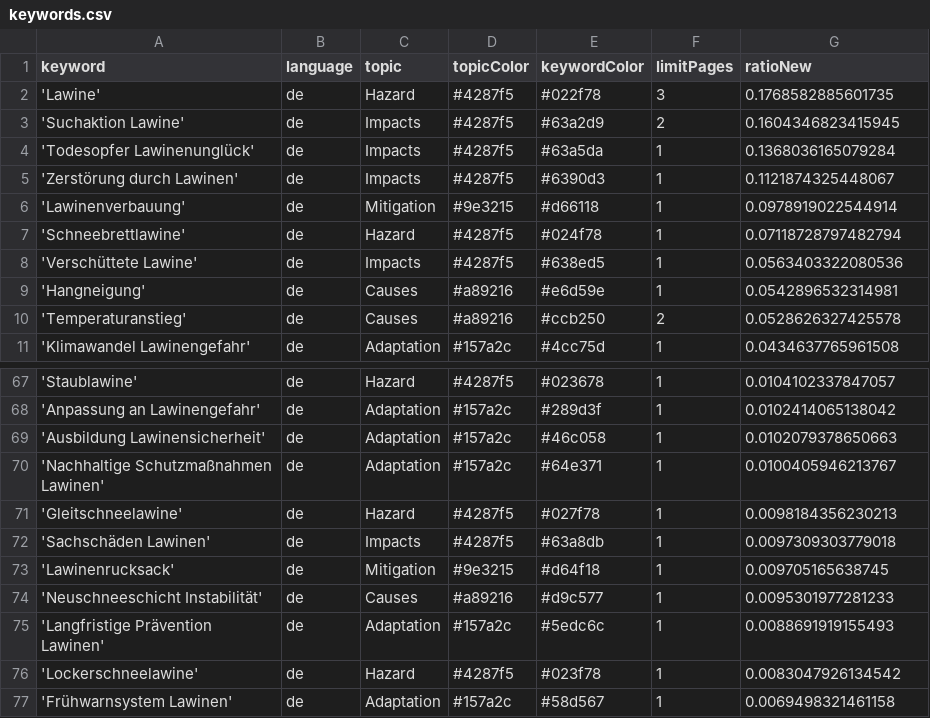
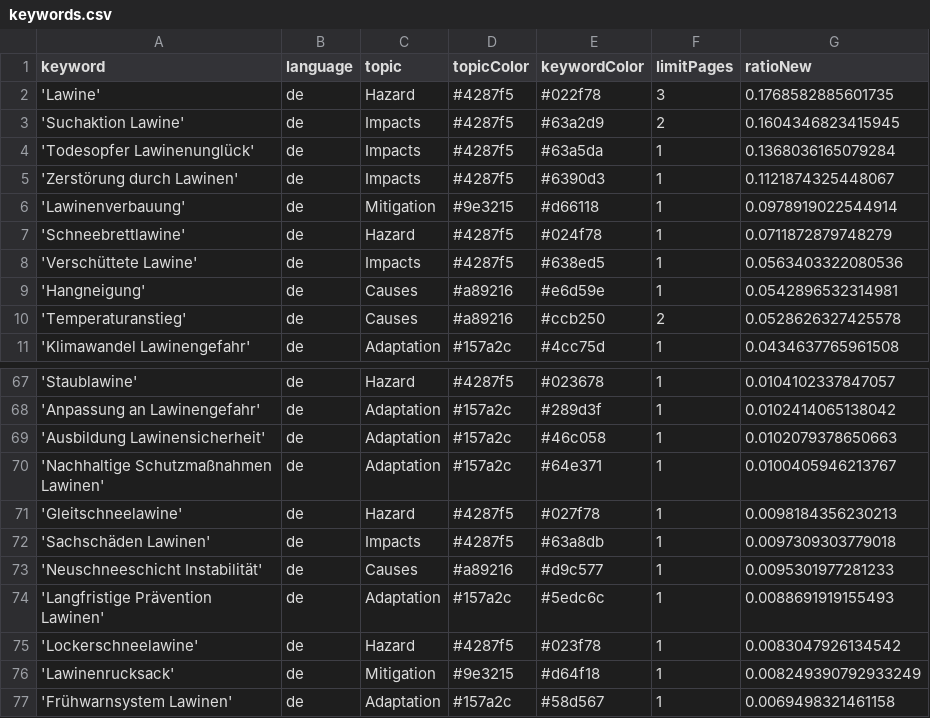
Before and after one commit to picawe-news/AvalancheIsComing, a CSV file: keywords.csv, drawn as a sheet; only a part is shown, gaps mark what is left out.

Commit message:
Commit from GitHub Actions (harvest:0.0)

```diff
--- a/keywords.csv
+++ b/keywords.csv
@@ -6,3 +6,3 @@ keyword,language,topic,topicColor,keywordColor,limitPages,ratioNew
 'Lawinenverbauung',de,Mitigation,#9e3215,#d66118,1,0.0978919022544914
-'Schneebrettlawine',de,Hazard,#4287f5,#024f78,1,0.07118728797482794
+'Schneebrettlawine',de,Hazard,#4287f5,#024f78,1,0.0711872879748279
 'Verschüttete Lawine',de,Impacts,#4287f5,#638ed5,1,0.0563403322080536
@@ -72,3 +72,2 @@ keyword,language,topic,topicColor,keywordColor,limitPages,ratioNew
 'Sachschäden Lawinen',de,Impacts,#4287f5,#63a8db,1,0.0097309303779018
-'Lawinenrucksack',de,Mitigation,#9e3215,#d64f18,1,0.009705165638745
 'Neuschneeschicht Instabilität',de,Causes,#a89216,#d9c577,1,0.0095301977281233
@@ -76,2 +75,3 @@ keyword,language,topic,topicColor,keywordColor,limitPages,ratioNew
 'Lockerschneelawine',de,Hazard,#4287f5,#023f78,1,0.0083047926134542
+'Lawinenrucksack',de,Mitigation,#9e3215,#d64f18,1,0.008249390792933249
 'Frühwarnsystem Lawinen',de,Adaptation,#157a2c,#58d567,1,0.0069498321461158
```
